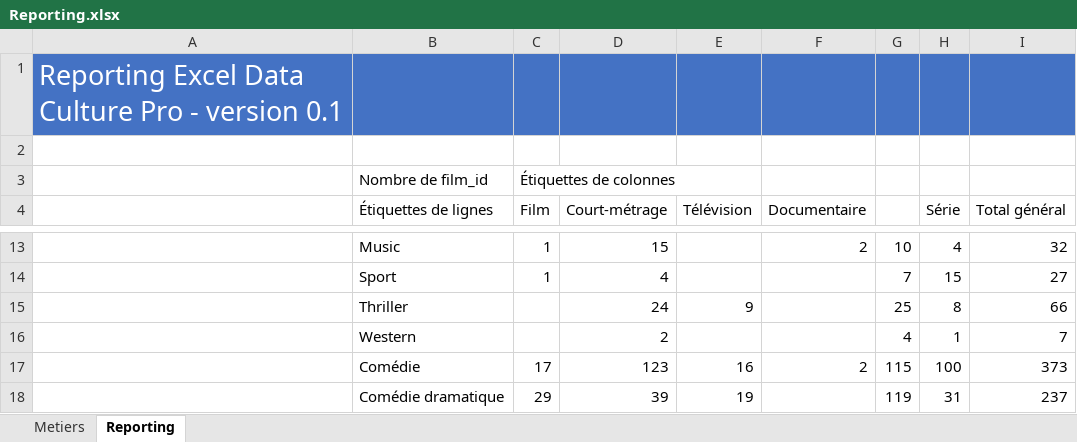
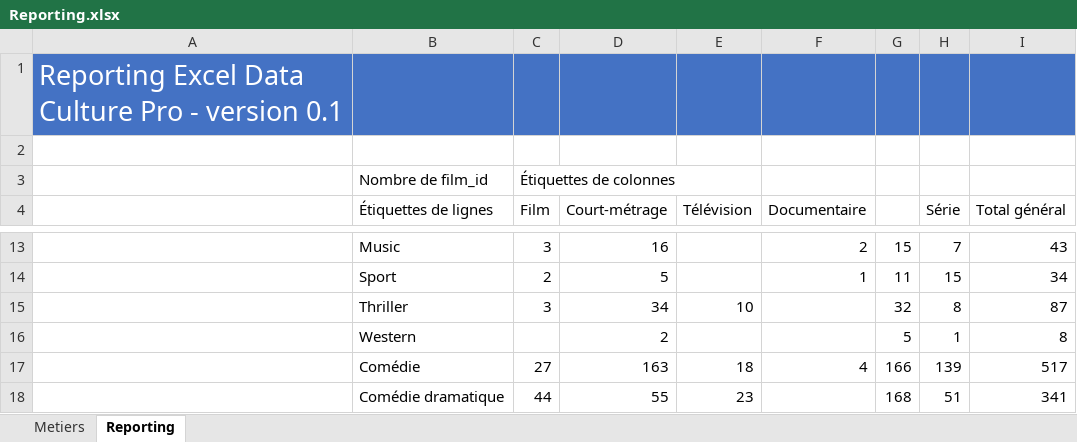
Before and after one commit to f80dev/DataCulturePro_old, an Excel workbook: docs/assets/Reporting.xlsx, sheet Reporting, drawn as a sheet; only a part is shown, gaps mark what is left out; values as stored, in another font and other column widths than the file's, no borders; charts and pictures not drawn; the diff covers the shown part only; the diff names each change by its address in the sheet, - before the commit and + after, or states it on an @@ line.

```diff
--- a/docs/assets/Reporting.xlsx (sheet Reporting)
+++ b/docs/assets/Reporting.xlsx (sheet Reporting)
-C13 (Film): 1
+C13 (Film): 3
-D13 (Court-métrage): 15
+D13 (Court-métrage): 16
-G13: 10
+G13: 15
-H13 (Série): 4
+H13 (Série): 7
-I13 (Total général): 32
+I13 (Total général): 43
-C14 (Film): 1
+C14 (Film): 2
-D14 (Court-métrage): 4
+D14 (Court-métrage): 5
-F14 (Documentaire): (empty)
+F14 (Documentaire): 1
-G14: 7
+G14: 11
-I14 (Total général): 27
+I14 (Total général): 34
-C15 (Film): (empty)
+C15 (Film): 3
-D15 (Court-métrage): 24
+D15 (Court-métrage): 34
-E15 (Télévision): 9
+E15 (Télévision): 10
-G15: 25
+G15: 32
-I15 (Total général): 66
+I15 (Total général): 87
-G16: 4
+G16: 5
-I16 (Total général): 7
+I16 (Total général): 8
-C17 (Film): 17
+C17 (Film): 27
-D17 (Court-métrage): 123
+D17 (Court-métrage): 163
-E17 (Télévision): 16
+E17 (Télévision): 18
-F17 (Documentaire): 2
+F17 (Documentaire): 4
-G17: 115
+G17: 166
-H17 (Série): 100
+H17 (Série): 139
-I17 (Total général): 373
+I17 (Total général): 517
-C18 (Film): 29
+C18 (Film): 44
-D18 (Court-métrage): 39
+D18 (Court-métrage): 55
-E18 (Télévision): 19
+E18 (Télévision): 23
-G18: 119
+G18: 168
-H18 (Série): 31
+H18 (Série): 51
-I18 (Total général): 237
+I18 (Total général): 341
```
Also changed, not shown: 3 added rows, 1 removed row and 93 edited cells elsewhere in this sheet, sheet Metiers, charts or pictures, 10 other files.
